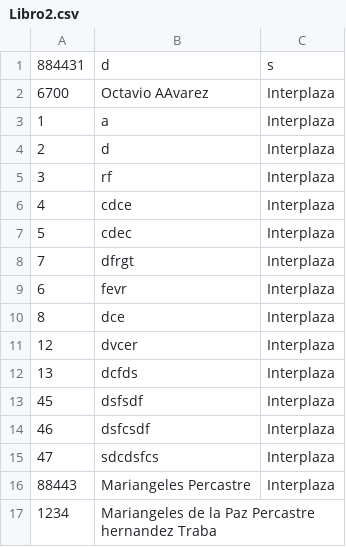
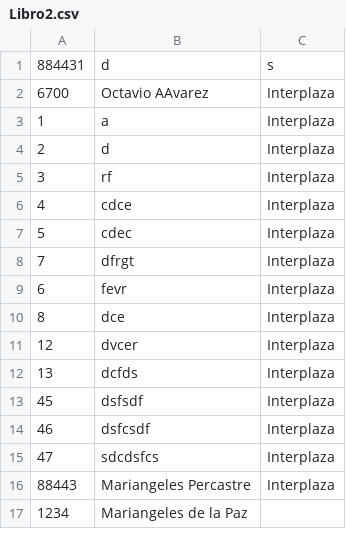
Before and after one commit to mariangelescode/accessToEvent-php, a CSV file: Libro2.csv, drawn as a sheet.

```diff
--- a/Libro2.csv
+++ b/Libro2.csv
@@ -16,2 +16,2 @@
 88443,Mariangeles Percastre,Interplaza
-1234,Mariangeles de la Paz  Percastre hernandez Traba,
+1234,Mariangeles de la Paz  ,
```
Also changed, not shown: 1 other file.
